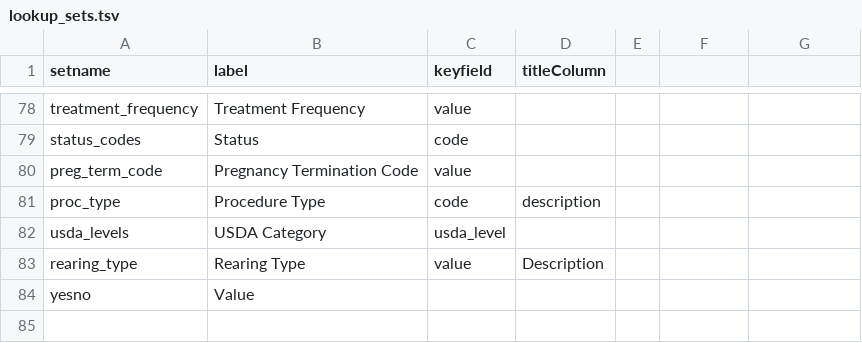
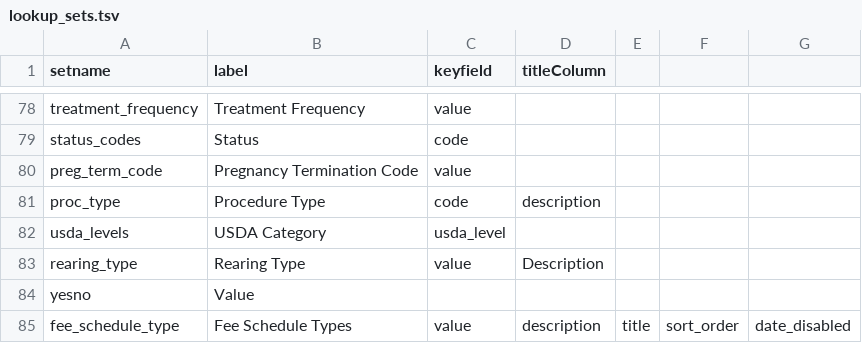
Before and after one commit to LabKey/snprcEHRModules, a TSV file: snprc_ehr/resources/data/lookup_sets.tsv, drawn as a sheet; only a part is shown, gaps mark what is left out; the diff names each change by its address in the sheet, - before the commit and + after, or states it on an @@ line.

Commit message:
snprc - Updated ehr_lookups.fee_schedule_types for use with SND module

```diff
--- a/snprc_ehr/resources/data/lookup_sets.tsv
+++ b/snprc_ehr/resources/data/lookup_sets.tsv
+row 85: fee_schedule_type | Fee Schedule Types | value | description | title | sort_order | date_disabled
```
Also changed, not shown: 2 other files.
